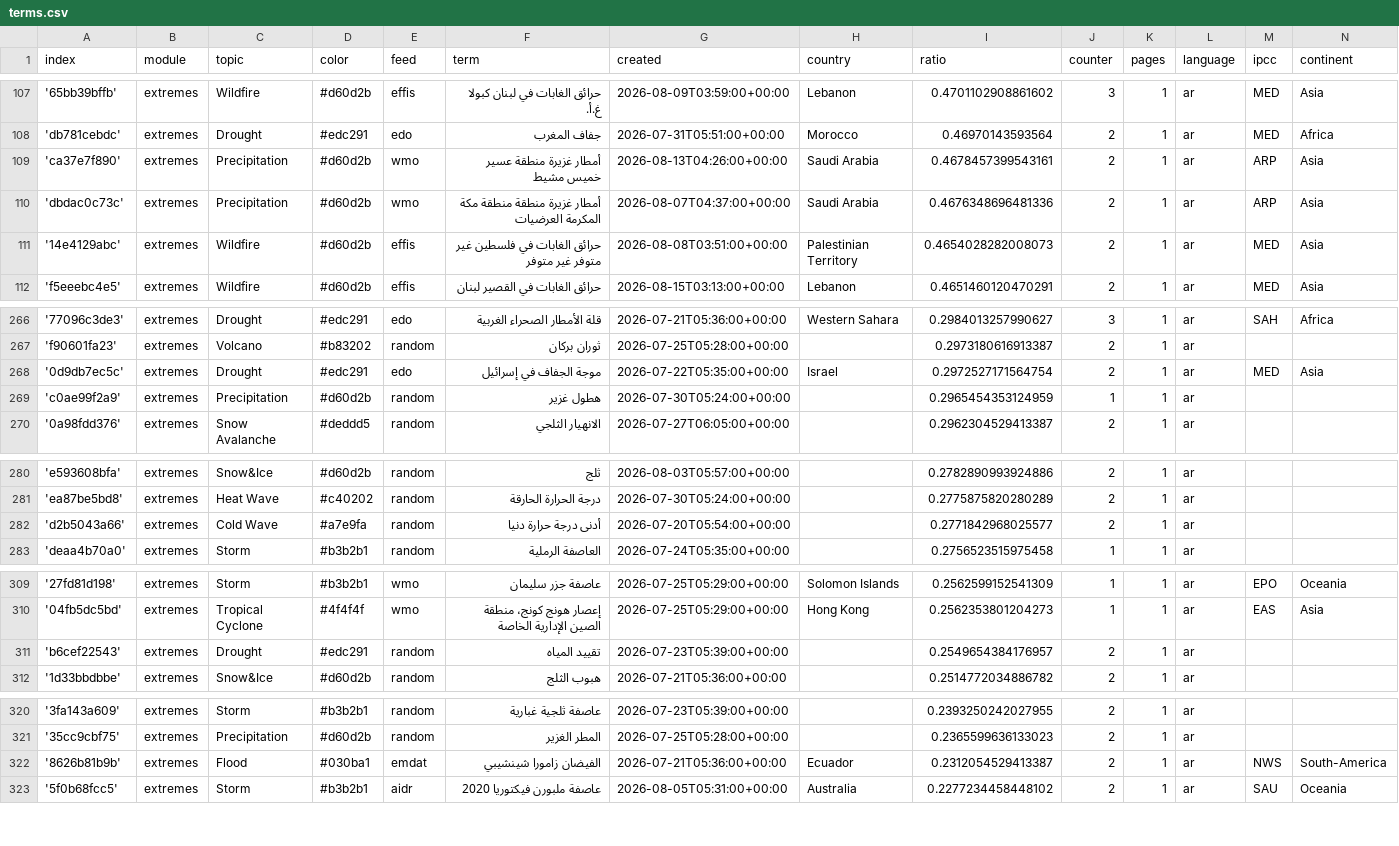
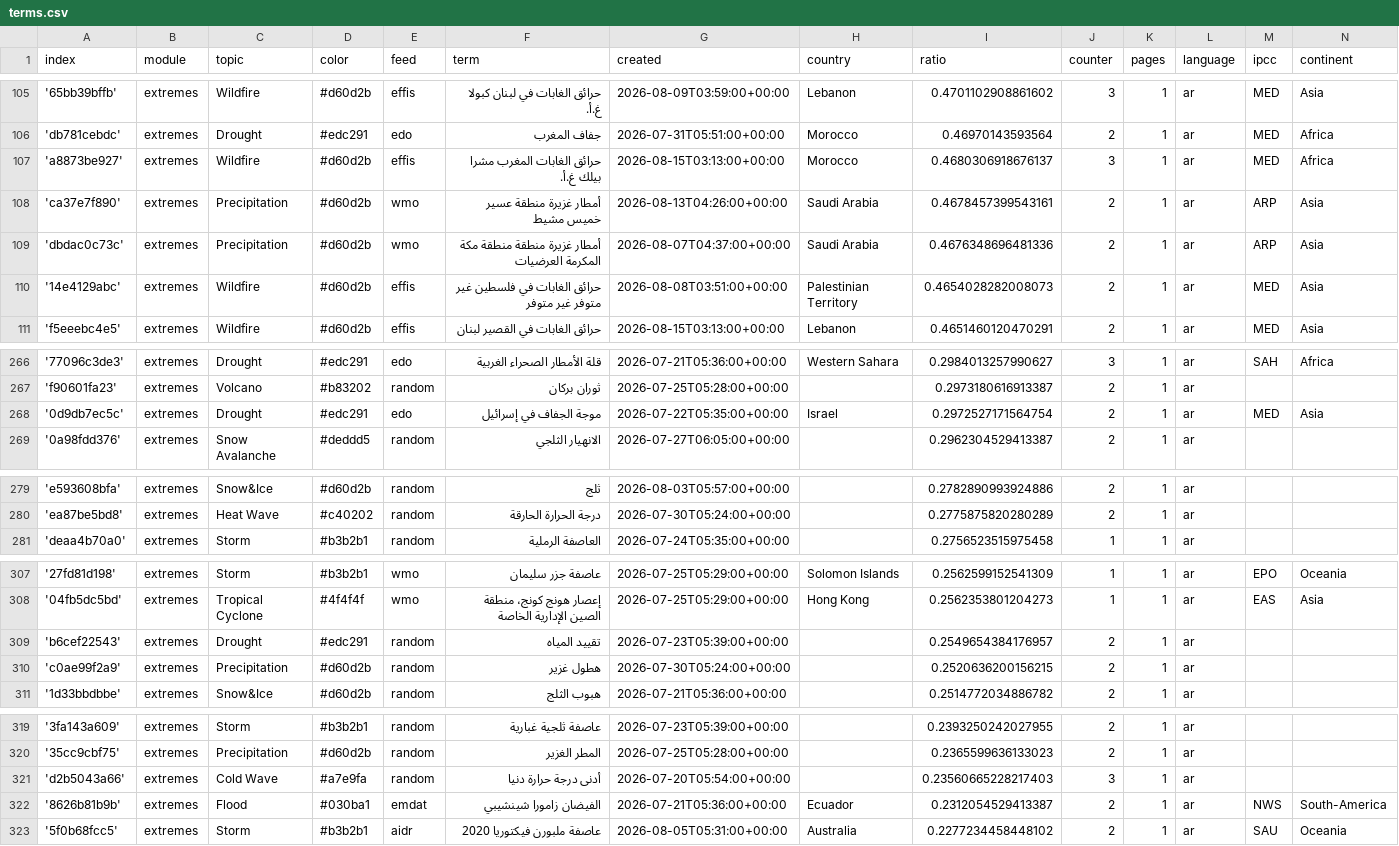
Before and after one commit to MarcoL95-News25/ArabianExtremes, a CSV file: terms.csv, drawn as a sheet; only a part is shown, gaps mark what is left out; the diff covers the shown part only.

```diff
--- a/terms.csv
+++ b/terms.csv
@@ -108,2 +106,3 @@ index,module,topic,color,feed,term,created,country,ratio,counter,pages,language,
 'db781cebdc',extremes,Drought,#edc291,edo,جفاف المغرب,2026-07-31T05:51:00+00:00,Morocco,0.46970143593564,2,1,ar,MED,Africa
+'a8873be927',extremes,Wildfire,#d60d2b,effis,حرائق الغابات المغرب مشرا بيلك غ.أ.,2026-08-15T03:13:00+00:00,Morocco,0.4680306918676137,3,1,ar,MED,Africa
 'ca37e7f890',extremes,Precipitation,#d60d2b,wmo,أمطار غزيرة منطقة عسير خميس مشيط,2026-08-13T04:26:00+00:00,Saudi Arabia,0.4678457399543161,2,1,ar,ARP,Asia
@@ -268,3 +268,2 @@ index,module,topic,color,feed,term,created,country,ratio,counter,pages,language,
 '0d9db7ec5c',extremes,Drought,#edc291,edo,موجة الجفاف في إسرائيل,2026-07-22T05:35:00+00:00,Israel,0.2972527171564754,2,1,ar,MED,Asia
-'c0ae99f2a9',extremes,Precipitation,#d60d2b,random,هطول غزير,2026-07-30T05:24:00+00:00,,0.2965454353124959,1,1,ar,,
 '0a98fdd376',extremes,Snow Avalanche,#deddd5,random,الانهيار الثلجي,2026-07-27T06:05:00+00:00,,0.2962304529413387,2,1,ar,,
@@ -281,3 +280,2 @@ index,module,topic,color,feed,term,created,country,ratio,counter,pages,language,
 'ea87be5bd8',extremes,Heat Wave,#c40202,random,درجة الحرارة الحارقة,2026-07-30T05:24:00+00:00,,0.2775875820280289,2,1,ar,,
-'d2b5043a66',extremes,Cold Wave,#a7e9fa,random,أدنى درجة حرارة دنيا,2026-07-20T05:54:00+00:00,,0.2771842968025577,2,1,ar,,
 'deaa4b70a0',extremes,Storm,#b3b2b1,random,العاصفة الرملية,2026-07-24T05:35:00+00:00,,0.2756523515975458,1,1,ar,,
@@ -311,2 +309,3 @@ index,module,topic,color,feed,term,created,country,ratio,counter,pages,language,
 'b6cef22543',extremes,Drought,#edc291,random,تقييد المياه,2026-07-23T05:39:00+00:00,,0.2549654384176957,2,1,ar,,
+'c0ae99f2a9',extremes,Precipitation,#d60d2b,random,هطول غزير,2026-07-30T05:24:00+00:00,,0.2520636200156215,2,1,ar,,
 '1d33bbdbbe',extremes,Snow&Ice,#d60d2b,random,هبوب الثلج,2026-07-21T05:36:00+00:00,,0.2514772034886782,2,1,ar,,
@@ -321,2 +320,3 @@ index,module,topic,color,feed,term,created,country,ratio,counter,pages,language,
 '35cc9cbf75',extremes,Precipitation,#d60d2b,random,المطر الغزير,2026-07-25T05:28:00+00:00,,0.2365599636133023,2,1,ar,,
+'d2b5043a66',extremes,Cold Wave,#a7e9fa,random,أدنى درجة حرارة دنيا,2026-07-20T05:54:00+00:00,,0.23560665228217403,3,1,ar,,
 '8626b81b9b',extremes,Flood,#030ba1,emdat,الفيضان زامورا شينشيبي,2026-07-21T05:36:00+00:00,Ecuador,0.2312054529413387,2,1,ar,NWS,South-America
```
Also changed, not shown: 3 added rows, 4 removed rows and 4 edited cells elsewhere in this file.
